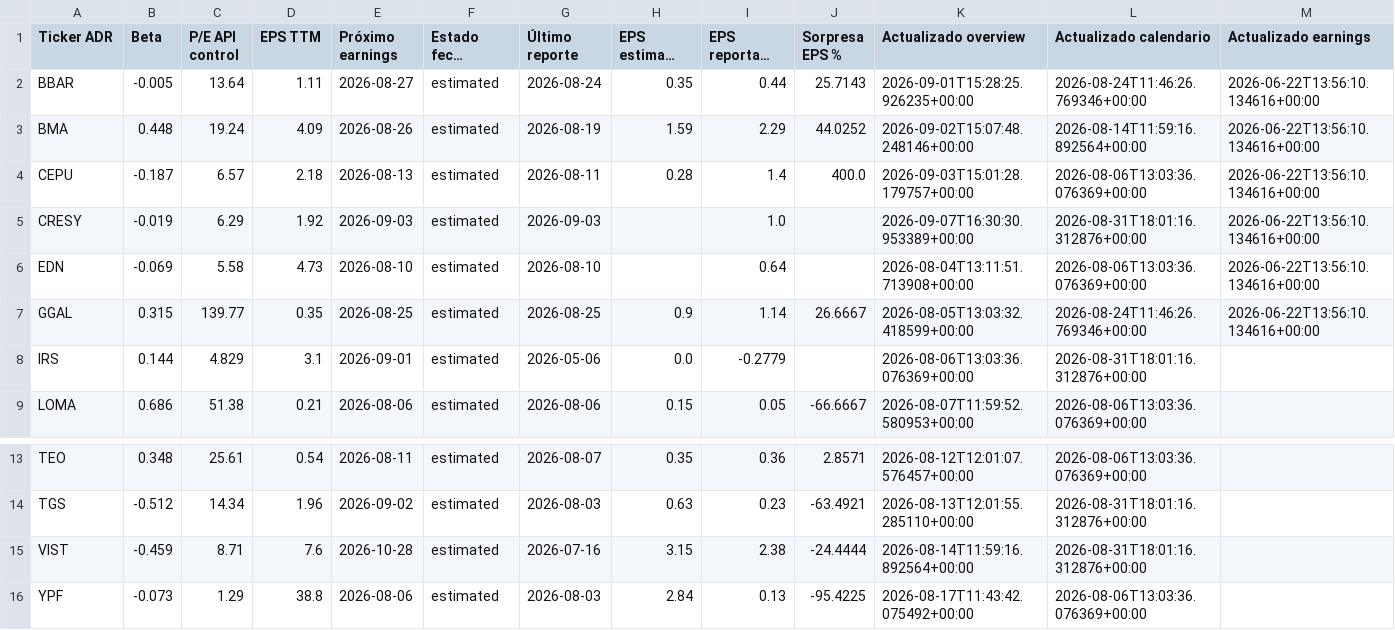
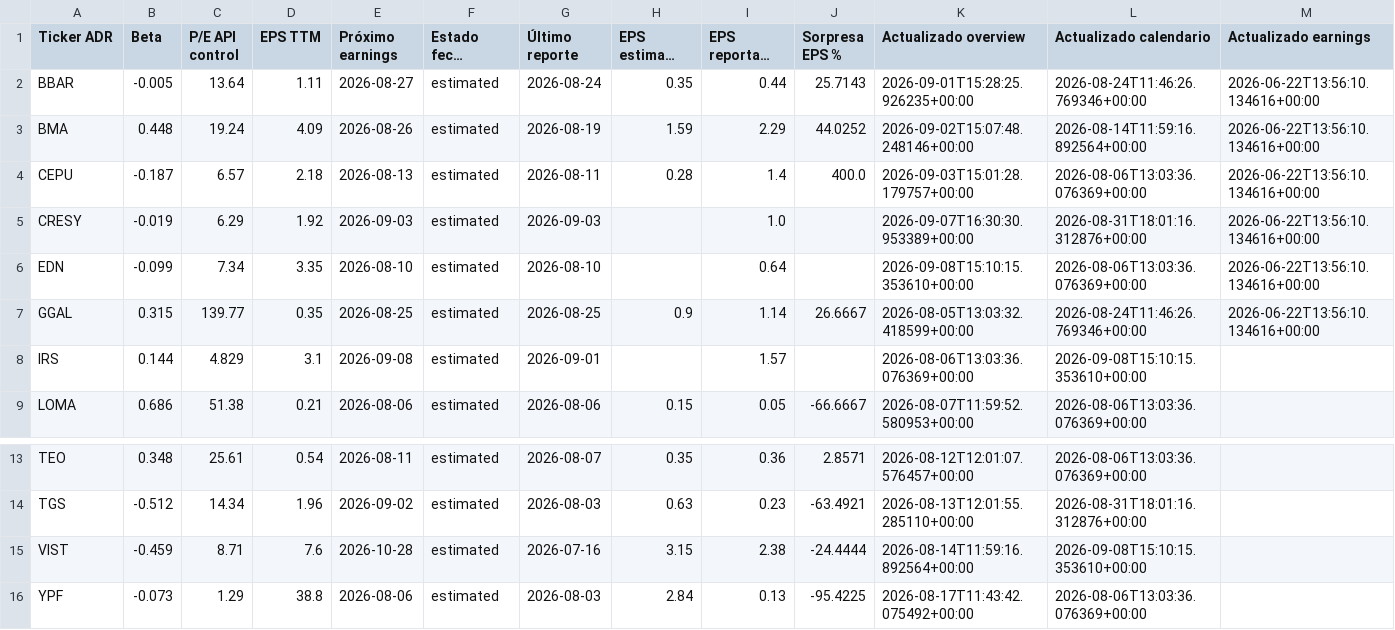
Before and after one commit to bautista-miguel/Tablero-ADR-Argentinos, a CSV file: fundamentals_cache.csv, drawn as a sheet; only a part is shown, gaps mark what is left out; long unchanged cells end in ….

```diff
--- a/fundamentals_cache.csv
+++ b/fundamentals_cache.csv
@@ -5,5 +5,5 @@ CEPU,-0.187,6.57,2.18,2026-08-13,estimated,2026-08-11,0.28,1.4,400.0,2026-09-03T
 CRESY,-0.019,6.29,1.92,2026-09-03,estimated,2026-09-03,,1.0,,2026-09-07T16:30:30.953389+00:00,2026-08-31T18:01:16.312876+00:00,2026-06-22T13:56:10.134616+00:00
-EDN,-0.069,5.58,4.73,2026-08-10,estimated,2026-08-10,,0.64,,2026-08-04T13:11:51.713908+00:00,2026-08-06T13:03:36.076369+00:00,2026-06-22T13:56:10.134616+00:00
+EDN,-0.099,7.34,3.35,2026-08-10,estimated,2026-08-10,,0.64,,2026-09-08T15:10:15.353610+00:00,2026-08-06T13:03:36.076369+00:00,2026-06-22T13:56:10.134616+00:00
 GGAL,0.315,139.77,0.35,2026-08-25,estimated,2026-08-25,0.9,1.14,26.6667,2026-08-05T13:03:32.418599+00:00,2026-08-24T11:46:26.769346+00:00,2026-06-22T13:56:10.134616+00:00
-IRS,0.144,4.829,3.1,2026-09-01,estimated,2026-05-06,0.0,-0.2779,,2026-08-06T13:03:36.076369+00:00,2026-08-31T18:01:16.312876+00:00,
+IRS,0.144,4.829,3.1,2026-09-08,estimated,2026-09-01,,1.57,,2026-08-06T13:03:36.076369+00:00,2026-09-08T15:10:15.353610+00:00,
 LOMA,0.686,51.38,0.21,2026-08-06,estimated,2026-08-06,0.15,0.05,-66.6667,2026-08-07T11:59:52.580953+00:00,2026-08-06T13:03:36.076369+00:00,
@@ -14,3 +14,3 @@ TEO,0.348,25.61,0.54,2026-08-11,estimated,2026-08-07,0.35,0.36,2.8571,2026-08-12
 TGS,-0.512,14.34,1.96,2026-09-02,estimated,2026-08-03,0.63,0.23,-63.4921,2026-08-13T12:01:55.285110+00:00,2026-08-31T18:01:16.312876+00:00,
-VIST,-0.459,8.71,7.6,2026-10-28,estimated,2026-07-16,3.15,2.38,-24.4444,2026-08-14T11:59:16.892564+00:00,2026-08-31T18:01:16.312876+00:00,
+VIST,-0.459,8.71,7.6,2026-10-28,estimated,2026-07-16,3.15,2.38,-24.4444,2026-08-14T11:59:16.892564+00:00,2026-09-08T15:10:15.353610+00:00,
 YPF,-0.073,1.29,38.8,2026-08-06,estimated,2026-08-03,2.84,0.13,-95.4225,2026-08-17T11:43:42.075492+00:00,2026-08-06T13:03:36.076369+00:00,
```
Also changed, not shown: 1 other file.
